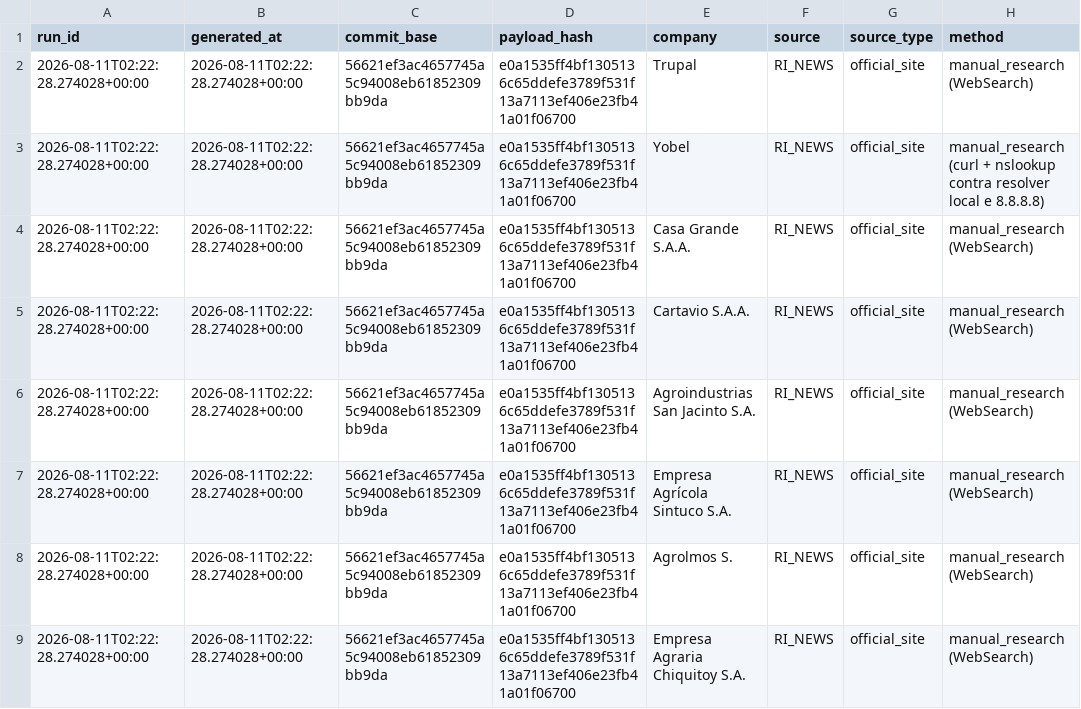
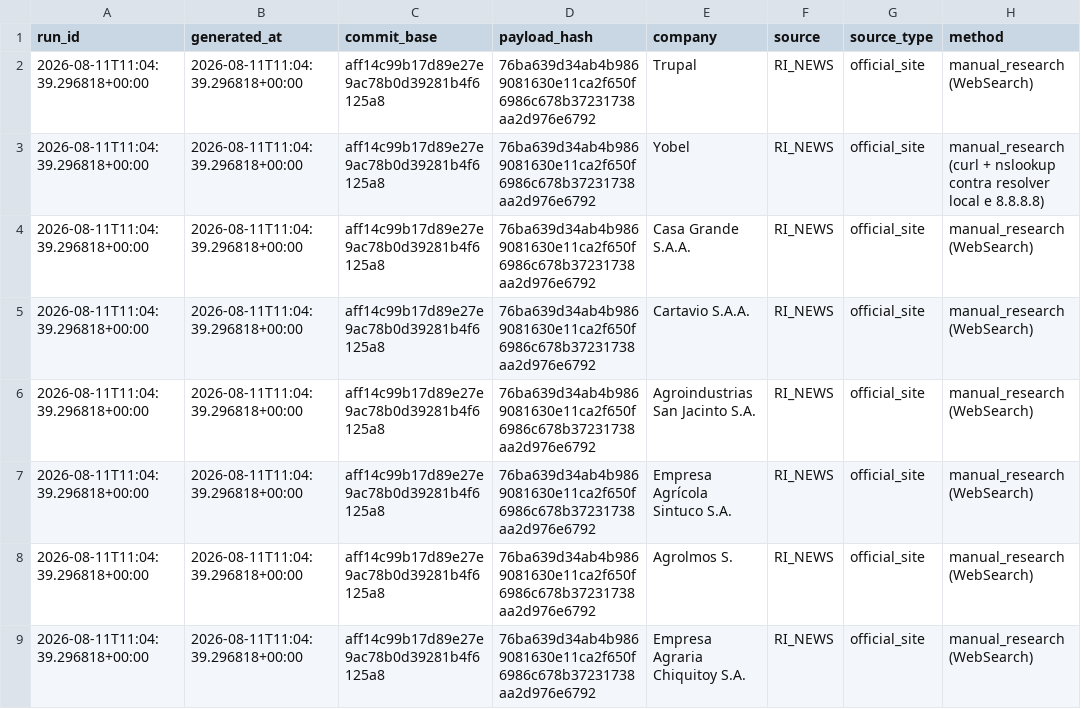
Before and after one commit to GutoCastro12/Dashboard-noticias, a CSV file: out_coverage_diagnosis/falhas_de_coleta.csv, drawn as a sheet; only a part is shown; the diff names each change by its address in the sheet, - before the commit and + after, or states it on an @@ line.

```diff
--- a/out_coverage_diagnosis/falhas_de_coleta.csv
+++ b/out_coverage_diagnosis/falhas_de_coleta.csv
-A2:A9 (run_id): 2026-08-11T02:22:28.274028+00:00
+A2:A9 (run_id): 2026-08-11T11:04:39.296818+00:00
-B2:B9 (generated_at): 2026-08-11T02:22:28.274028+00:00
+B2:B9 (generated_at): 2026-08-11T11:04:39.296818+00:00
-C2:C9 (commit_base): 56621ef3ac4657745a5c94008eb61852309bb9da
+C2:C9 (commit_base): aff14c99b17d89e27e9ac78b0d39281b4f6125a8
-D2:D9 (payload_hash): e0a1535ff4bf1305136c65ddefe3789f531f13a7113ef406e23fb41a01f06700
+D2:D9 (payload_hash): 76ba639d34ab4b9869081630e11ca2f650f6986c678b37231738aa2d976e6792
```
Also changed, not shown: out_coverage_diagnosis/auditoria_cobertura_emissores.csv, out_coverage_diagnosis/auditoria_cobertura_fontes.csv, 9 other files.
